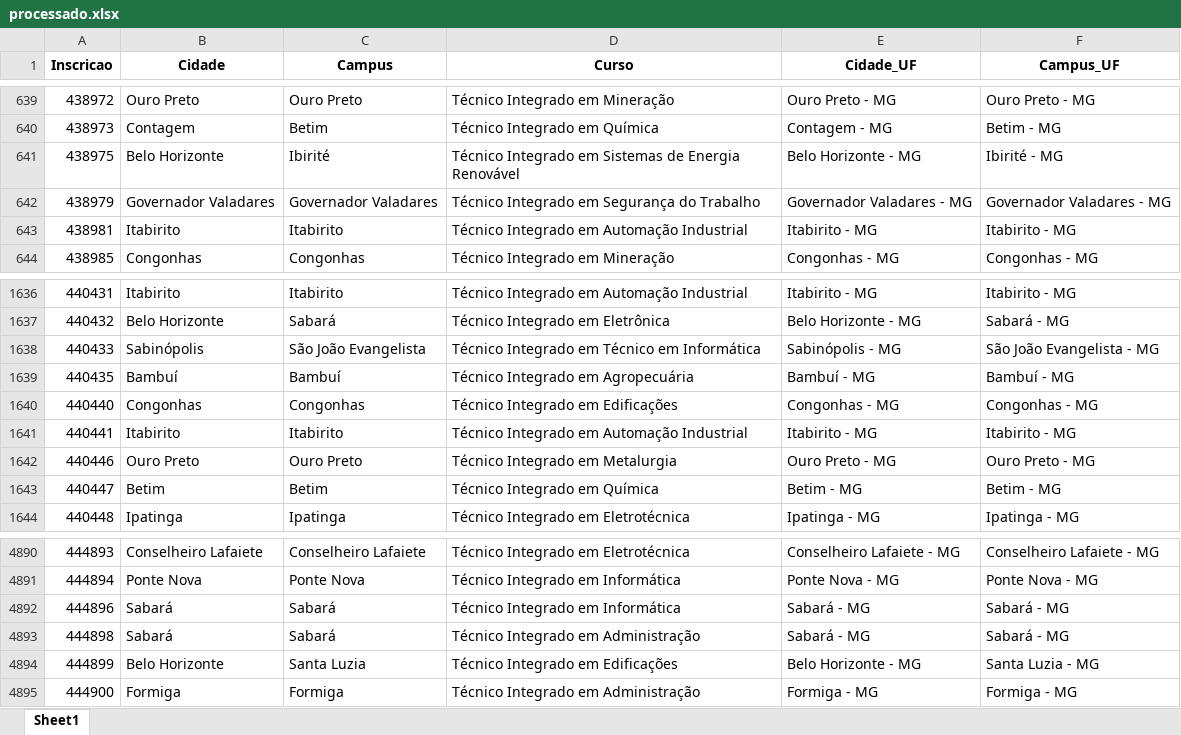
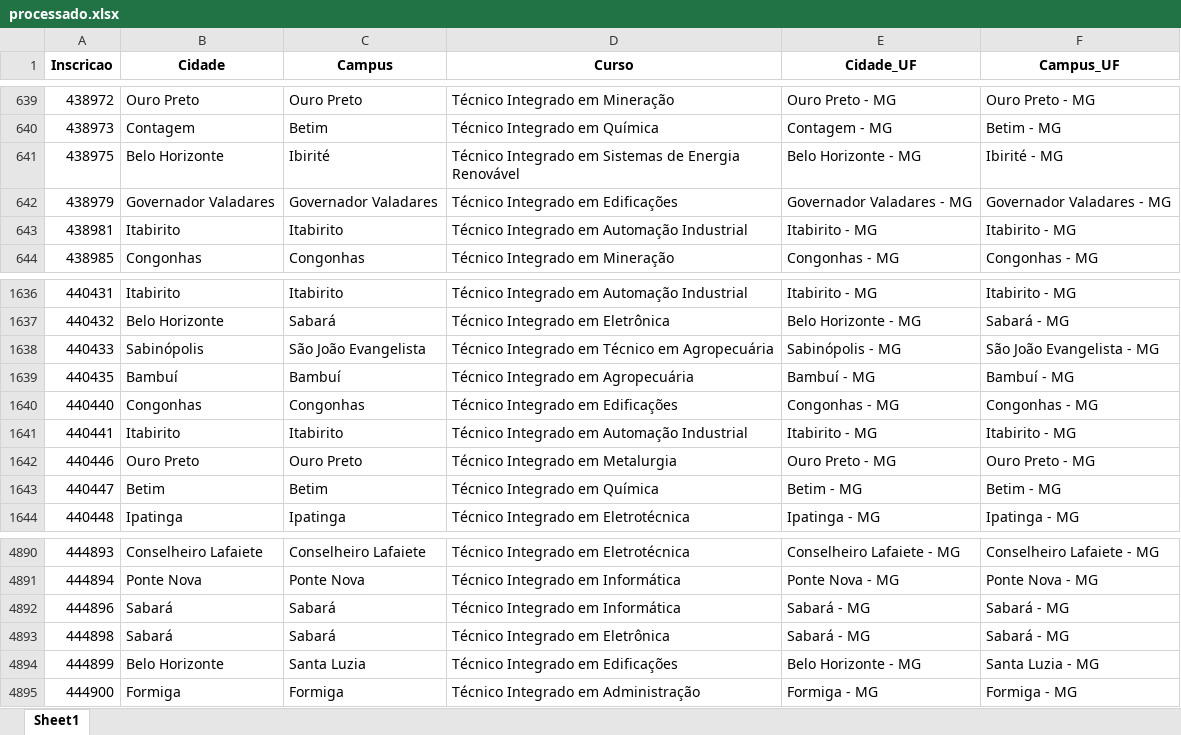
Before and after one commit to lucianovilasboas/vestibular-mapa2025, an Excel workbook: dados/processado.xlsx, sheet Sheet1, drawn as a sheet; only a part is shown, gaps mark what is left out; values as stored, in another font and other column widths than the file's, no borders; the diff covers the shown part only; the diff names each change by its address in the sheet, - before the commit and + after, or states it on an @@ line.

```diff
--- a/dados/processado.xlsx (sheet Sheet1)
+++ b/dados/processado.xlsx (sheet Sheet1)
-D642 (Curso): Técnico Integrado em Segurança do Trabalho
+D642 (Curso): Técnico Integrado em Edificações
-D1638 (Curso): Técnico Integrado em Técnico em Informática
+D1638 (Curso): Técnico Integrado em Técnico em Agropecuária
-D4893 (Curso): Técnico Integrado em Administração
+D4893 (Curso): Técnico Integrado em Eletrônica
```
Also changed, not shown: 47 added rows and 3 edited cells elsewhere in this sheet.
